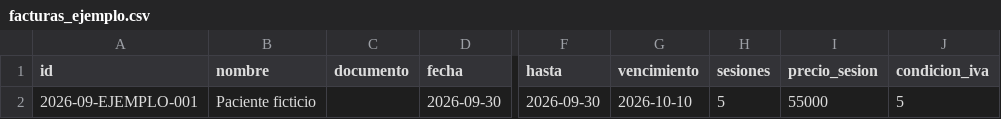
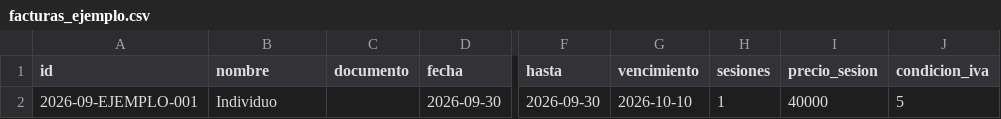
Before and after one commit to G-DMarco/arca-facturador, a CSV file: facturas_ejemplo.csv, drawn as a sheet; only a part is shown, gaps mark what is left out; the diff names each change by its address in the sheet, - before the commit and + after, or states it on an @@ line.

```diff
--- a/facturas_ejemplo.csv
+++ b/facturas_ejemplo.csv
-B2 (nombre): Paciente ficticio
+B2 (nombre): Individuo
-H2 (sesiones): 5
+H2 (sesiones): 1
-I2 (precio_sesion): 55000
+I2 (precio_sesion): 40000
```
Also changed, not shown: 21 other files.
